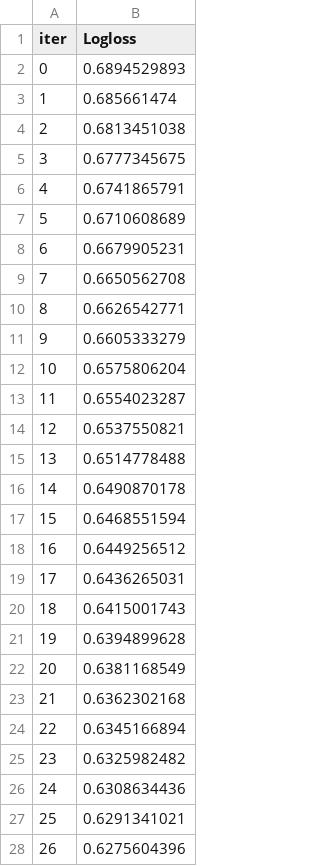
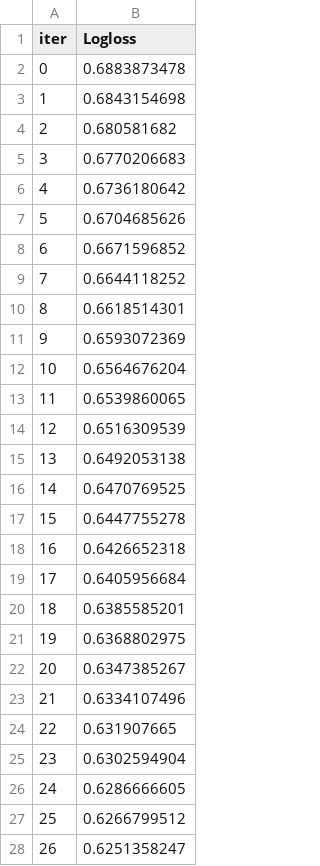
Before and after one commit to mogilyoy/credit_scoring, a TSV file: research/catboost_info/learn_error.tsv, drawn as a sheet; only a part is shown; the diff covers the shown part only.

```diff
--- a/research/catboost_info/learn_error.tsv
+++ b/research/catboost_info/learn_error.tsv
@@ -1,28 +1,28 @@
 iter	Logloss
-0	0.6894529893
-1	0.685661474
-2	0.6813451038
-3	0.6777345675
-4	0.6741865791
-5	0.6710608689
-6	0.6679905231
-7	0.6650562708
-8	0.6626542771
-9	0.6605333279
-10	0.6575806204
-11	0.6554023287
-12	0.6537550821
-13	0.6514778488
-14	0.6490870178
-15	0.6468551594
-16	0.6449256512
-17	0.6436265031
-18	0.6415001743
-19	0.6394899628
-20	0.6381168549
-21	0.6362302168
-22	0.6345166894
-23	0.6325982482
-24	0.6308634436
-25	0.6291341021
-26	0.6275604396
+0	0.6883873478
+1	0.6843154698
+2	0.680581682
+3	0.6770206683
+4	0.6736180642
+5	0.6704685626
+6	0.6671596852
+7	0.6644118252
+8	0.6618514301
+9	0.6593072369
+10	0.6564676204
+11	0.6539860065
+12	0.6516309539
+13	0.6492053138
+14	0.6470769525
+15	0.6447755278
+16	0.6426652318
+17	0.6405956684
+18	0.6385585201
+19	0.6368802975
+20	0.6347385267
+21	0.6334107496
+22	0.631907665
+23	0.6302594904
+24	0.6286666605
+25	0.6266799512
+26	0.6251358247
```
Also changed, not shown: 123 edited cells elsewhere in this file, research/catboost_info/time_left.tsv, 5 other files.
